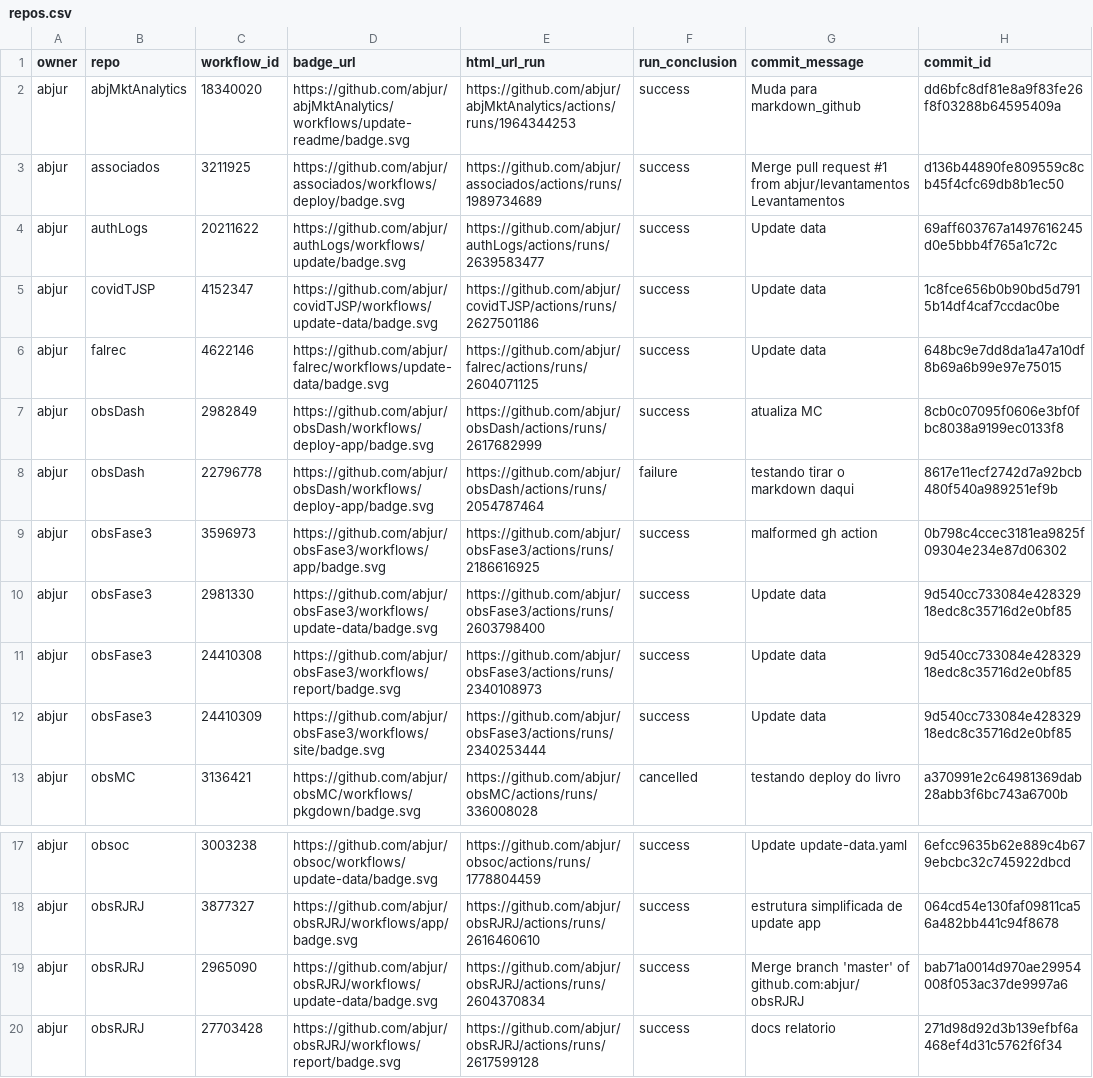
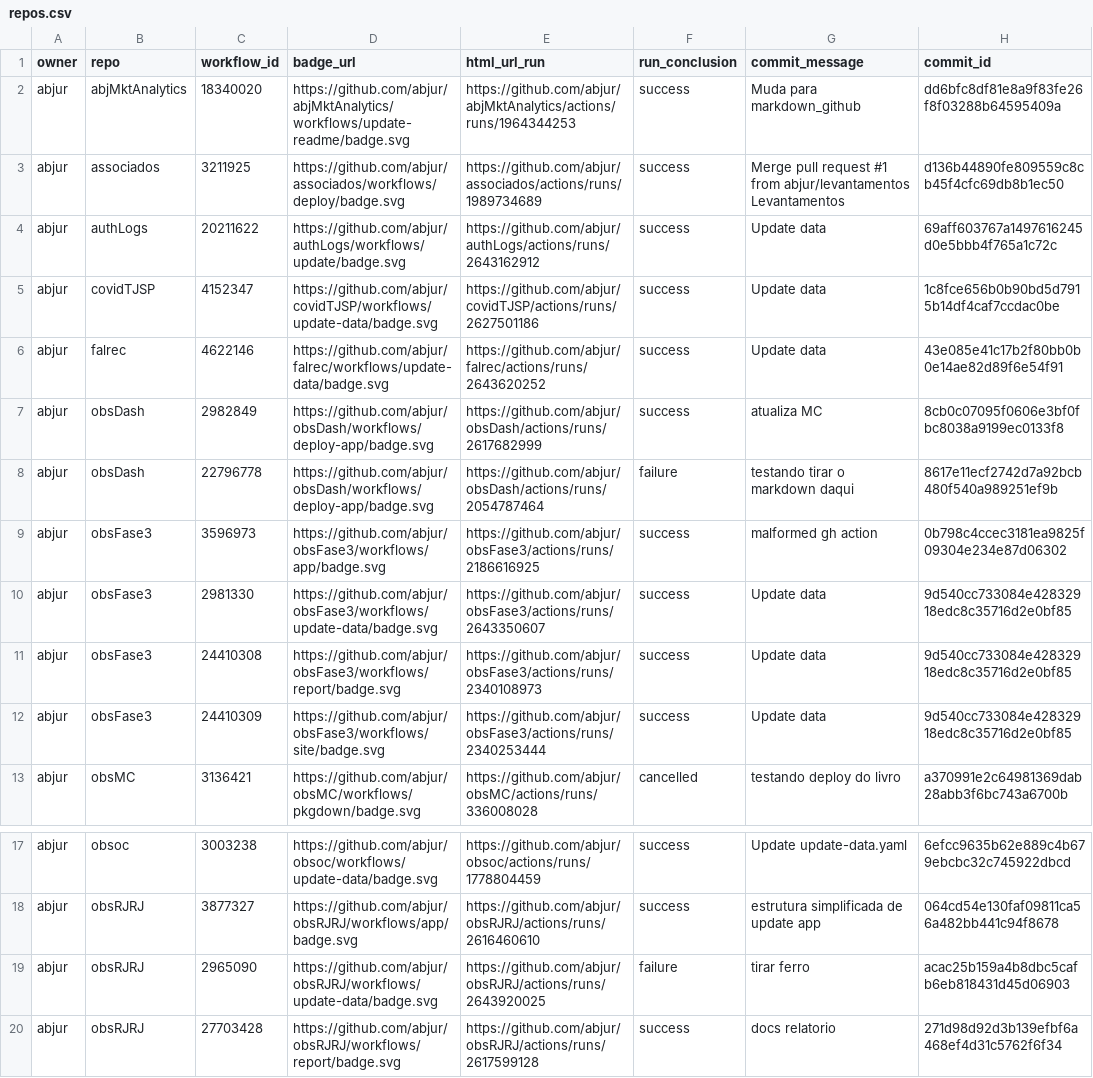
Before and after one commit to abjur/abjStatus, a CSV file: repos.csv, drawn as a sheet; only a part is shown, gaps mark what is left out; the diff names each change by its address in the sheet, - before the commit and + after, or states it on an @@ line.

```diff
--- a/repos.csv
+++ b/repos.csv
-E4 (html_url_run): https://github.com/abjur/authLogs/actions/runs/2639583477
+E4 (html_url_run): https://github.com/abjur/authLogs/actions/runs/2643162912
-E6 (html_url_run): https://github.com/abjur/falrec/actions/runs/2604071125
+E6 (html_url_run): https://github.com/abjur/falrec/actions/runs/2643620252
-H6 (commit_id): 648bc9e7dd8da1a47a10df8b69a6b99e97e75015
+H6 (commit_id): 43e085e41c17b2f80bb0b0e14ae82d89f6e54f91
-E10 (html_url_run): https://github.com/abjur/obsFase3/actions/runs/2603798400
+E10 (html_url_run): https://github.com/abjur/obsFase3/actions/runs/2643350607
-E19 (html_url_run): https://github.com/abjur/obsRJRJ/actions/runs/2604370834
+E19 (html_url_run): https://github.com/abjur/obsRJRJ/actions/runs/2643920025
-F19 (run_conclusion): success
+F19 (run_conclusion): failure
-G19 (commit_message): Merge branch 'master' of github.com:abjur/obsRJRJ
+G19 (commit_message): tirar ferro
-H19 (commit_id): bab71a0014d970ae29954008f053ac37de9997a6
+H19 (commit_id): acac25b159a4b8dbc5cafb6eb818431d45d06903
```
Also changed, not shown: 1 other file.
